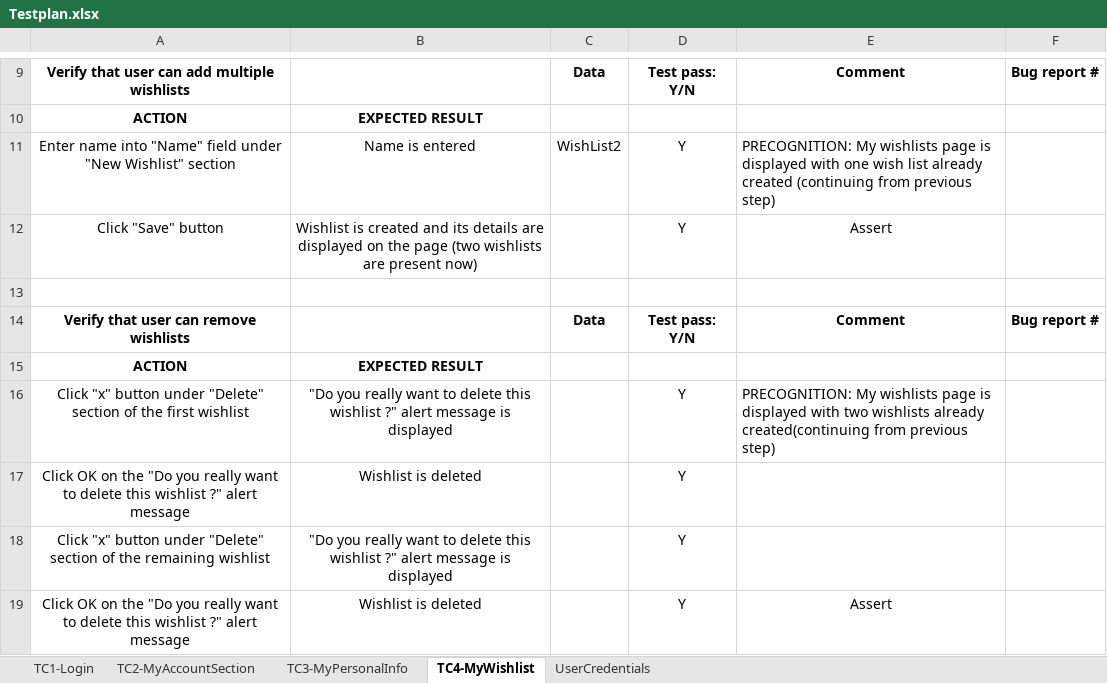
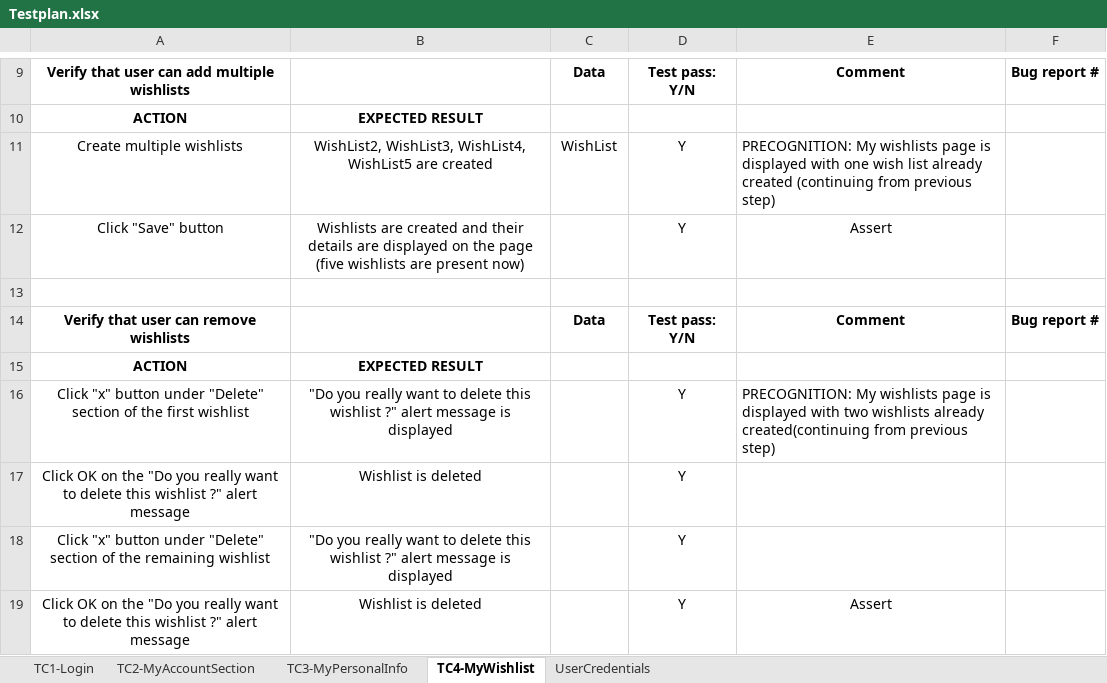
Before and after one commit to BrekicM/SeleniumProject, an Excel workbook: data/Testplan.xlsx, sheet TC4-MyWishlist, drawn as a sheet; only a part is shown, gaps mark what is left out; values as stored, in another font and other column widths than the file's, no borders; the diff names each change by its address in the sheet, - before the commit and + after, or states it on an @@ line.

```diff
--- a/data/Testplan.xlsx (sheet TC4-MyWishlist)
+++ b/data/Testplan.xlsx (sheet TC4-MyWishlist)
-A11: Enter name into "Name" field under "New Wishlist" section
+A11: Create multiple wishlists
-B11: Name is entered
+B11: WishList2, WishList3, WishList4, WishList5 are created
-C11: WishList2
+C11: WishList
-B12: Wishlist is created and its details are displayed on the page (two wishlists are…
+B12: Wishlists are created and their details are displayed on the page (five wishlists are…
```
Also changed, not shown: sheet TC3-MyPersonalInfo, sheet TC2-MyAccountSection, 10 other files.
